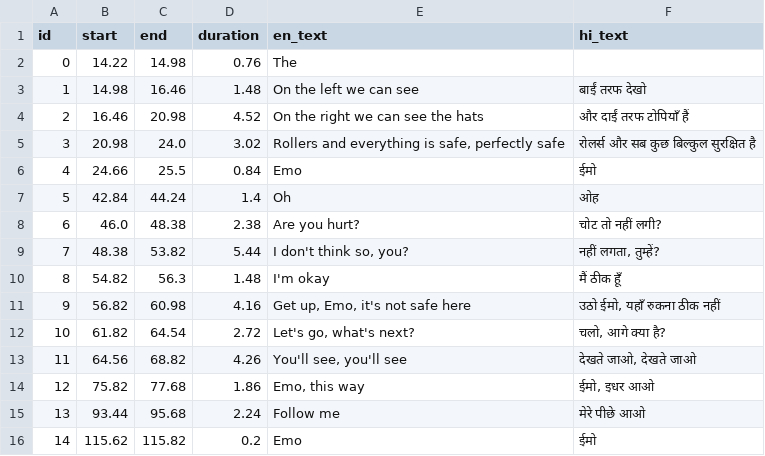
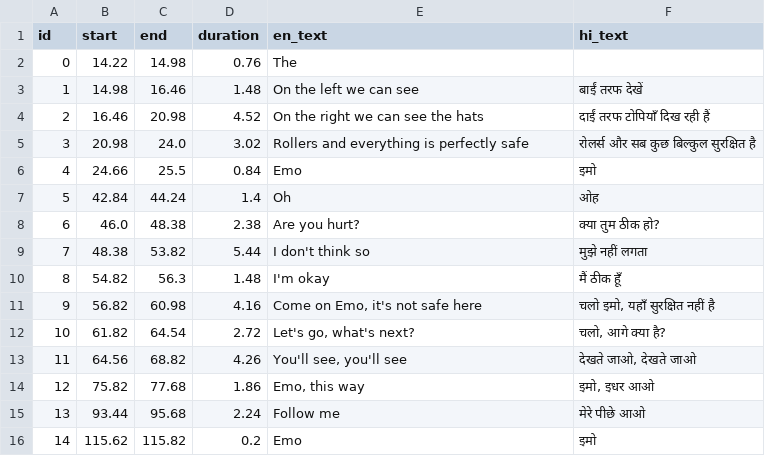
Before and after one commit to milind-logituit/videoDubbing, a CSV file: data/prepared/transcript_bilingual_elephants_dream_2min.csv, drawn as a sheet.

```diff
--- a/data/prepared/transcript_bilingual_elephants_dream_2min.csv
+++ b/data/prepared/transcript_bilingual_elephants_dream_2min.csv
@@ -2,15 +2,15 @@ id,start,end,duration,en_text,hi_text
 0,14.22,14.98,0.76,The,
-1,14.98,16.46,1.48,On the left we can see,बाईं तरफ देखो
-2,16.46,20.98,4.52,On the right we can see the hats,और दाईं तरफ टोपियाँ हैं
-3,20.98,24.0,3.02,"Rollers and everything is safe, perfectly safe",रोलर्स और सब कुछ बिल्कुल सुरक्षित है
-4,24.66,25.5,0.84,Emo,ईमो
+1,14.98,16.46,1.48,On the left we can see,बाईं तरफ देखें
+2,16.46,20.98,4.52,On the right we can see the hats,दाईं तरफ टोपियाँ दिख रही हैं
+3,20.98,24.0,3.02,Rollers and everything is perfectly safe,रोलर्स और सब कुछ बिल्कुल सुरक्षित है
+4,24.66,25.5,0.84,Emo,इमो
 5,42.84,44.24,1.4,Oh,ओह
-6,46.0,48.38,2.38,Are you hurt?,चोट तो नहीं लगी?
-7,48.38,53.82,5.44,"I don't think so, you?","नहीं लगता, तुम्हें?"
+6,46.0,48.38,2.38,Are you hurt?,क्या तुम ठीक हो?
+7,48.38,53.82,5.44,I don't think so,मुझे नहीं लगता
 8,54.82,56.3,1.48,I'm okay,मैं ठीक हूँ
-9,56.82,60.98,4.16,"Get up, Emo, it's not safe here","उठो ईमो, यहाँ रुकना ठीक नहीं"
+9,56.82,60.98,4.16,"Come on Emo, it's not safe here","चलो इमो, यहाँ सुरक्षित नहीं है"
 10,61.82,64.54,2.72,"Let's go, what's next?","चलो, आगे क्या है?"
 11,64.56,68.82,4.26,"You'll see, you'll see","देखते जाओ, देखते जाओ"
-12,75.82,77.68,1.86,"Emo, this way","ईमो, इधर आओ"
+12,75.82,77.68,1.86,"Emo, this way","इमो, इधर आओ"
 13,93.44,95.68,2.24,Follow me,मेरे पीछे आओ
-14,115.62,115.82,0.2,Emo,ईमो
+14,115.62,115.82,0.2,Emo,इमो
```
Also changed, not shown: data/prepared/transcript_bilingual_advanced_english_2min.csv, data/prepared/transcript_bilingual_tears_of_steel_2min.csv, 14 other files.
